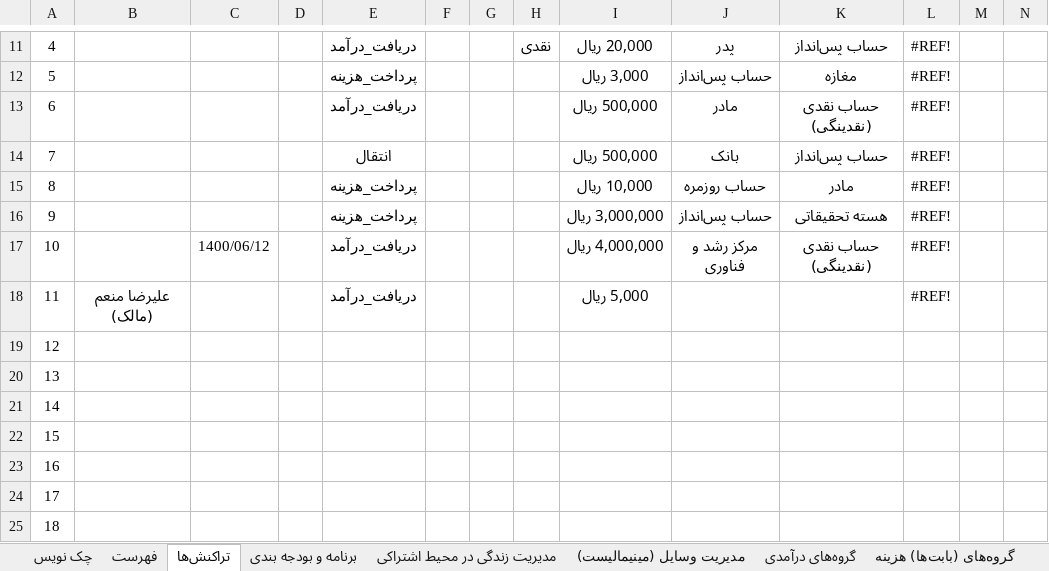
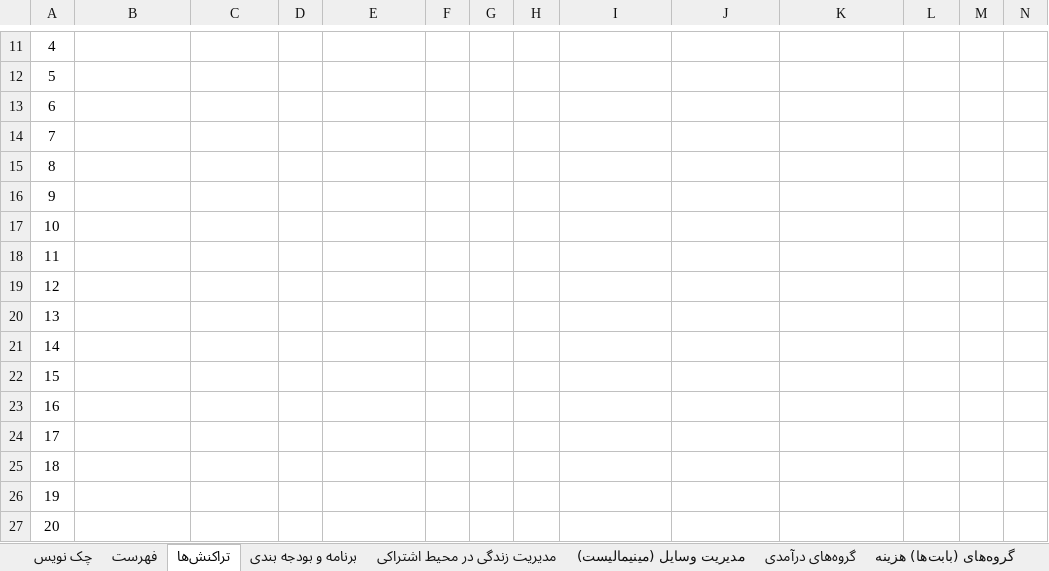
Before and after one commit to alirezamonem/Excel-Personal-Accountant-File, an Excel workbook: Personal Accountant.xlsm, sheet تراکنش‌ها, drawn as a sheet; only a part is shown, gaps mark what is left out; the shorter side is filled out with more unchanged rows; values as stored, in another font and other column widths than the file's, no borders; conditional formats and table styles not drawn; the diff covers the shown part only; the diff names each change by its address in the sheet, - before the commit and + after, or states it on an @@ line.

```diff
--- a/Personal Accountant.xlsm (sheet تراکنش‌ها)
+++ b/Personal Accountant.xlsm (sheet تراکنش‌ها)
-E11: دریافت_درآمد
+E11: (empty)
-H11: نقدی
+H11: (empty)
-I11: 20,000 ريال
+I11: (empty)
-J11: پدر
+J11: (empty)
-K11: حساب پس‌انداز
+K11: (empty)
-L11:L18: #REF!
+L11:L18: (empty)
-E12: پرداخت_هزینه
+E12: (empty)
-I12: 3,000 ريال
+I12: (empty)
-J12: حساب پس‌انداز
+J12: (empty)
-K12: مغازه
+K12: (empty)
-E13: دریافت_درآمد
+E13: (empty)
-I13:I14: 500,000 ريال
+I13:I14: (empty)
-J13: مادر
+J13: (empty)
-K13: حساب نقدی (نقدینگی)
+K13: (empty)
-E14: انتقال
+E14: (empty)
-J14: بانک
+J14: (empty)
-K14: حساب پس‌انداز
+K14: (empty)
-E15:E16: پرداخت_هزینه
+E15:E16: (empty)
-I15: 10,000 ريال
+I15: (empty)
-J15: حساب روزمره
+J15: (empty)
-K15: مادر
+K15: (empty)
-I16: 3,000,000 ريال
+I16: (empty)
-J16: حساب پس‌انداز
+J16: (empty)
-K16: هسته تحقیقاتی
+K16: (empty)
-C17: 1400/06/12
+C17: (empty)
-E17:E18: دریافت_درآمد
+E17:E18: (empty)
-I17: 4,000,000 ريال
+I17: (empty)
-J17: مرکز رشد و فناوری
+J17: (empty)
-K17: حساب نقدی (نقدینگی)
+K17: (empty)
-B18: علیرضا منعم (مالک)
+B18: (empty)
-I18: 5,000 ريال
+I18: (empty)
```
Also changed, not shown: 1 added row, 1 removed row and 27 edited cells elsewhere in this sheet, sheet مدیریت وسایل (مینیمالیست), sheet تنظیمات دفترچه, sheet مدیریت زندگی در محیط اشتراکی, sheet تنظیمات حساب, sheet چک نویس, sheet دریافت کنندگان - پرداخت کنندگان, 2 more sheets, 2 other files.
